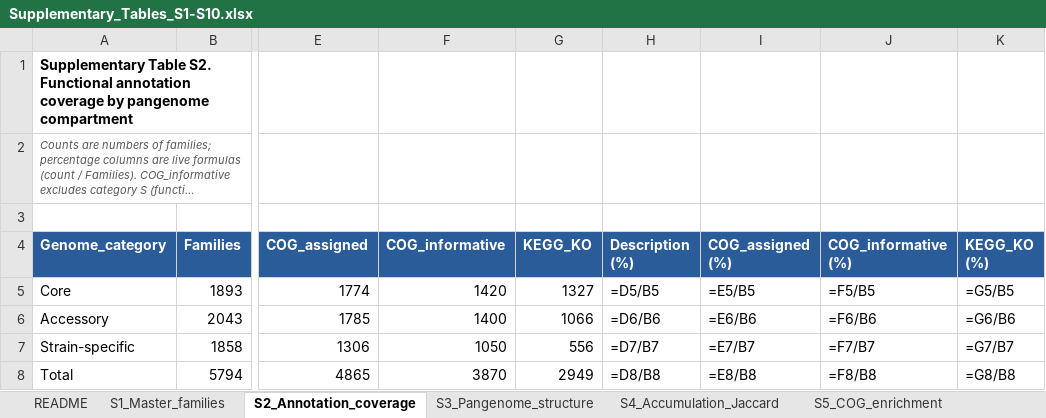
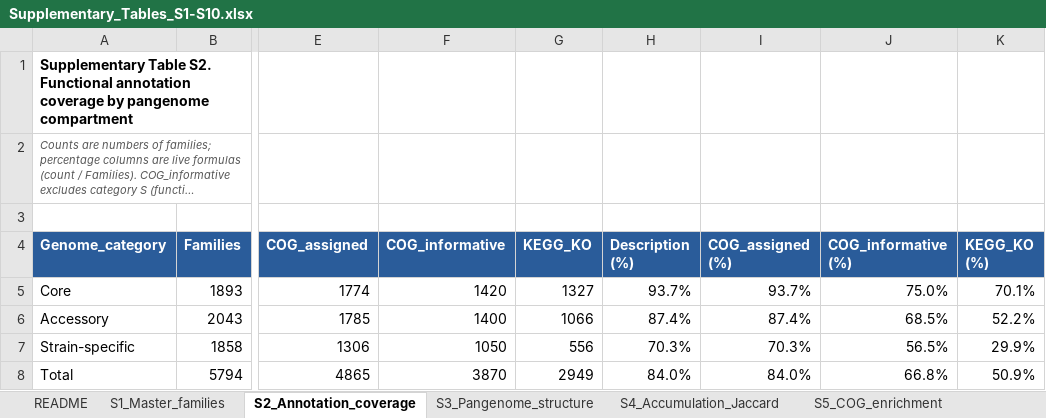
Before and after one commit to hanseln3s5/Shewanella-benthica-hadal-pangenome, an Excel workbook: Supplementary_Tables_S1-S10.xlsx, sheet S2_Annotation_coverage, drawn as a sheet; only a part is shown, gaps mark what is left out; long unchanged cells end in …; values as stored, in another font and other column widths than the file's, no borders; formulas without a stored value are shown as written; the diff names each change by its address in the sheet, - before the commit and + after, or states it on an @@ line.

```diff
--- a/Supplementary_Tables_S1-S10.xlsx (sheet S2_Annotation_coverage)
+++ b/Supplementary_Tables_S1-S10.xlsx (sheet S2_Annotation_coverage)
-H5 (Description (%)): =D5/B5
+H5 (Description (%)): 93.7%
-I5 (COG_assigned (%)): =E5/B5
+I5 (COG_assigned (%)): 93.7%
-J5 (COG_informative (%)): =F5/B5
+J5 (COG_informative (%)): 75.0%
-K5 (KEGG_KO (%)): =G5/B5
+K5 (KEGG_KO (%)): 70.1%
-H6 (Description (%)): =D6/B6
+H6 (Description (%)): 87.4%
-I6 (COG_assigned (%)): =E6/B6
+I6 (COG_assigned (%)): 87.4%
-J6 (COG_informative (%)): =F6/B6
+J6 (COG_informative (%)): 68.5%
-K6 (KEGG_KO (%)): =G6/B6
+K6 (KEGG_KO (%)): 52.2%
-H7 (Description (%)): =D7/B7
+H7 (Description (%)): 70.3%
-I7 (COG_assigned (%)): =E7/B7
+I7 (COG_assigned (%)): 70.3%
-J7 (COG_informative (%)): =F7/B7
+J7 (COG_informative (%)): 56.5%
-K7 (KEGG_KO (%)): =G7/B7
+K7 (KEGG_KO (%)): 29.9%
-H8 (Description (%)): =D8/B8
+H8 (Description (%)): 84.0%
-I8 (COG_assigned (%)): =E8/B8
+I8 (COG_assigned (%)): 84.0%
-J8 (COG_informative (%)): =F8/B8
+J8 (COG_informative (%)): 66.8%
-K8 (KEGG_KO (%)): =G8/B8
+K8 (KEGG_KO (%)): 50.9%
```
Also changed, not shown: sheet S3_Pangenome_structure, sheet S4_Accumulation_Jaccard, sheet S10_Software.
